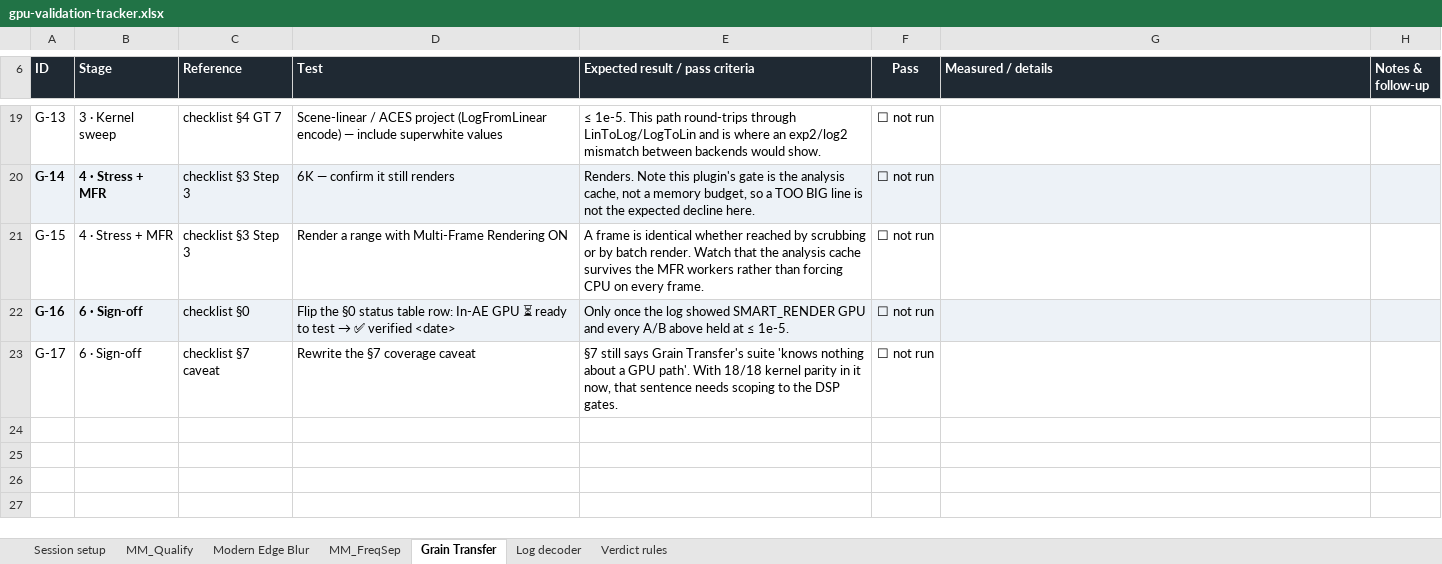
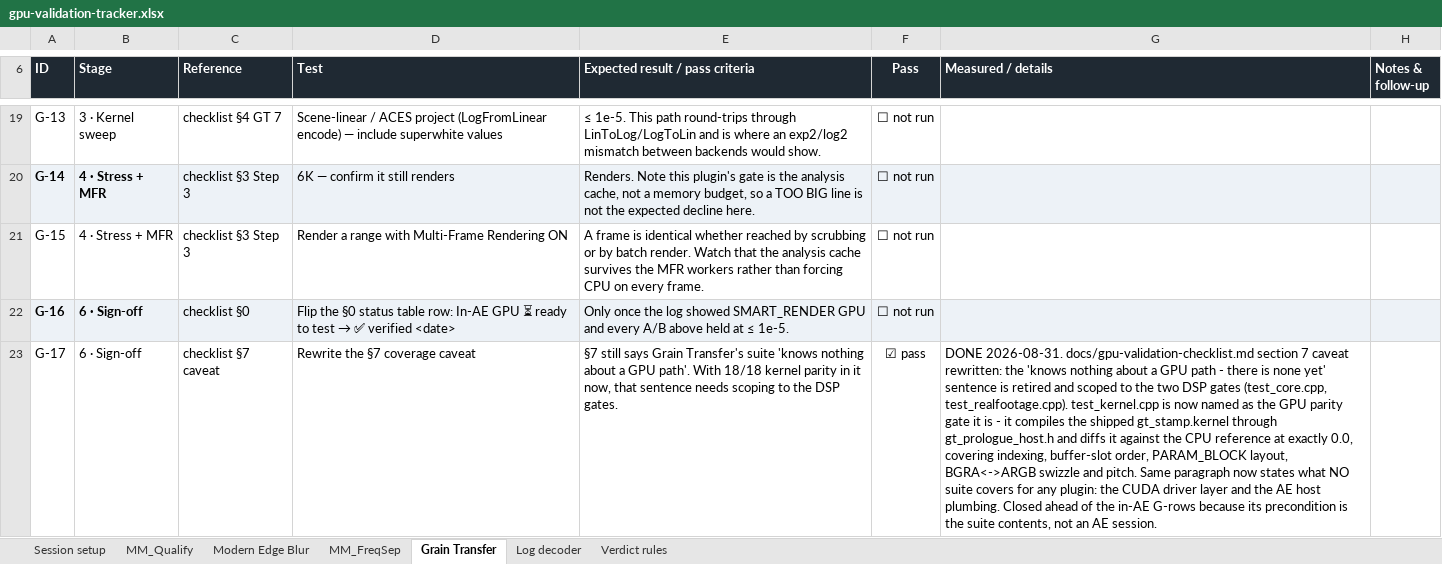
Before and after one commit to MaybeRiaan/MM-VFX-Tools, an Excel workbook: docs/gpu-validation-tracker.xlsx, sheet Grain Transfer, drawn as a sheet; only a part is shown, gaps mark what is left out; values as stored, in another font and other column widths than the file's, no borders; conditional formats not drawn; the diff names each change by its address in the sheet, - before the commit and + after, or states it on an @@ line.

```diff
--- a/docs/gpu-validation-tracker.xlsx (sheet Grain Transfer)
+++ b/docs/gpu-validation-tracker.xlsx (sheet Grain Transfer)
-F23 (Pass): ☐ not run
+F23 (Pass): ☑ pass
-G23 (Measured / details): (empty)
+G23 (Measured / details): DONE 2026-08-31. docs/gpu-validation-checklist.md section 7 caveat rewritten: the 'knows nothing about a GPU path - there is none yet' sentence is retired and scoped to the two DSP gates (test_core.cpp, test_realfootage.cpp). test_kernel.cpp is now named as the GPU parity gate it is - it compiles the shipped gt_stamp.kernel through gt_prologue_host.h and diffs it against the CPU reference at exactly 0.0, covering indexing, buffer-slot order, PARAM_BLOCK layout, BGRA<->ARGB swizzle and pitch. Same paragraph now states what NO suite covers for any plugin: the CUDA driver layer and the AE host plumbing. Closed ahead of the in-AE G-rows because its precondition is the suite contents, not an AE session.
```
Also changed, not shown: 3 other files.
